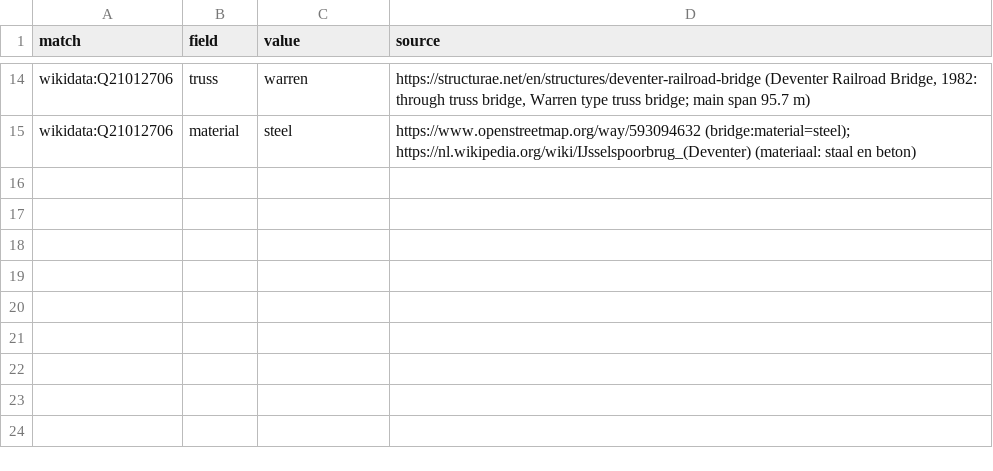
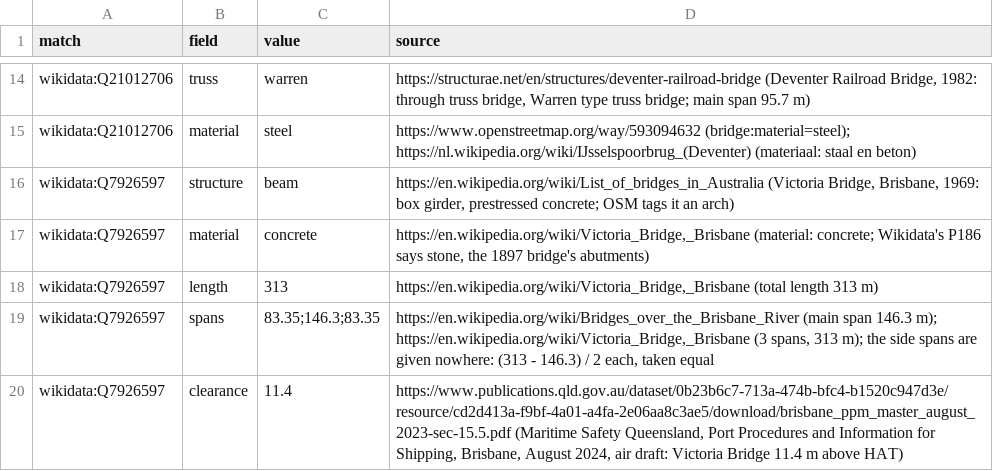
Before and after one commit to apotheoticstudios/gaia-earth, a TSV file: tools/overlay/bridge_facts.tsv, drawn as a sheet; only a part is shown, gaps mark what is left out.

```diff
--- a/tools/overlay/bridge_facts.tsv
+++ b/tools/overlay/bridge_facts.tsv
@@ -15 +15,6 @@ wikidata:Q21012706	truss	warren	https://structurae.net/en/structures/deventer-ra
 wikidata:Q21012706	material	steel	https://www.openstreetmap.org/way/593094632 (bridge:material=steel); https://nl.wikipedia.org/wiki/IJsselspoorbrug_(Deventer) (materiaal: staal en beton)
+wikidata:Q7926597	structure	beam	https://en.wikipedia.org/wiki/List_of_bridges_in_Australia (Victoria Bridge, Brisbane, 1969: box girder, prestressed concrete; OSM tags it an arch)
+wikidata:Q7926597	material	concrete	https://en.wikipedia.org/wiki/Victoria_Bridge,_Brisbane (material: concrete; Wikidata's P186 says stone, the 1897 bridge's abutments)
+wikidata:Q7926597	length	313	https://en.wikipedia.org/wiki/Victoria_Bridge,_Brisbane (total length 313 m)
+wikidata:Q7926597	spans	83.35;146.3;83.35	https://en.wikipedia.org/wiki/Bridges_over_the_Brisbane_River (main span 146.3 m); https://en.wikipedia.org/wiki/Victoria_Bridge,_Brisbane (3 spans, 313 m); the side spans are given nowhere: (313 - 146.3) / 2 each, taken equal
+wikidata:Q7926597	clearance	11.4	https://www.publications.qld.gov.au/dataset/0b23b6c7-713a-474b-bfc4-b1520c947d3e/resource/cd2d413a-f9bf-4a01-a4fa-2e06aa8c3ae5/download/brisbane_ppm_master_august_2023-sec-15.5.pdf (Maritime Safety Queensland, Port Procedures and Information for Shipping, Brisbane, August 2024, air draft: Victoria Bridge 11.4 m above HAT)
```
Also changed, not shown: 6 other files.
